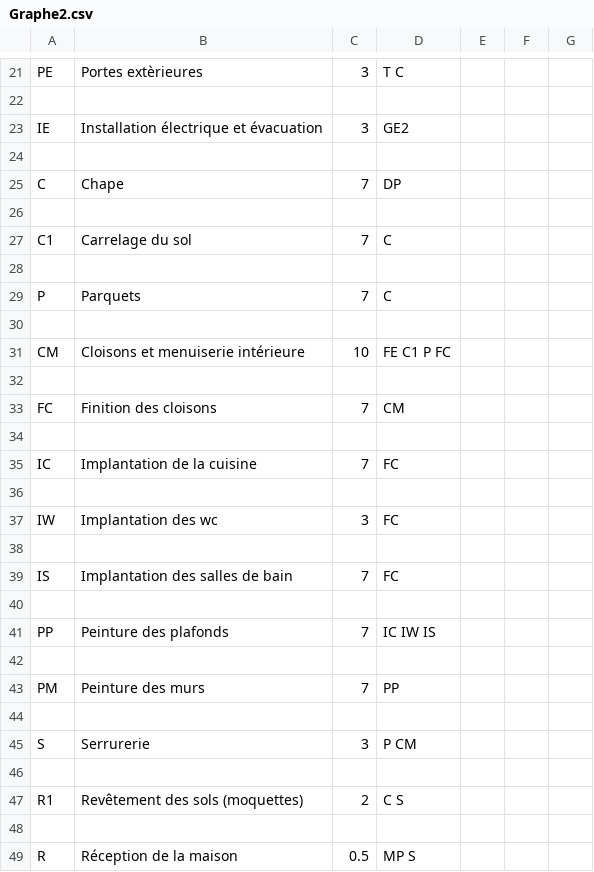
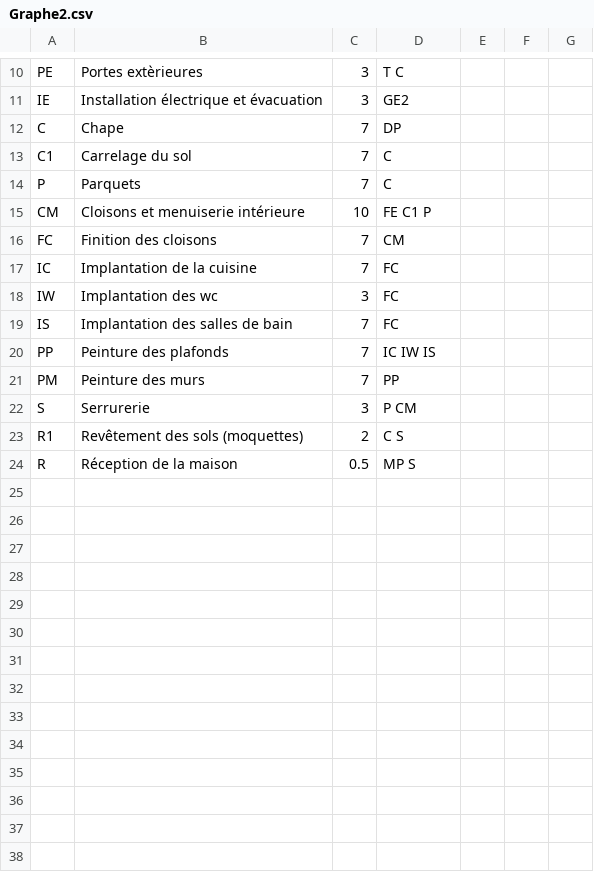
Before and after one commit to Basile-Mouret/Projet_Mineure_Monnier-Mouze-Mouret, a CSV file: Graphe2.csv, drawn as a sheet; only a part is shown, gaps mark what is left out; removed rows and columns are numbered as before the commit, all else as after; the diff covers the shown part only; the diff names each change by its address in the sheet, - before the commit and + after, or states it on an @@ line.

```diff
--- a/Graphe2.csv
+++ b/Graphe2.csv
-row 22: (empty)
-row 24: (empty)
-row 26: (empty)
-row 28: (empty)
-row 30: (empty)
-D15: FE C1 P FC
+D15: FE C1 P
-row 32: (empty)
-row 34: (empty)
-row 36: (empty)
-row 38: (empty)
-row 40: (empty)
-row 42: (empty)
-row 44: (empty)
-row 46: (empty)
-row 48: (empty)
```
Also changed, not shown: 11 removed rows and 1 edited cell elsewhere in this file, 11 other files.
